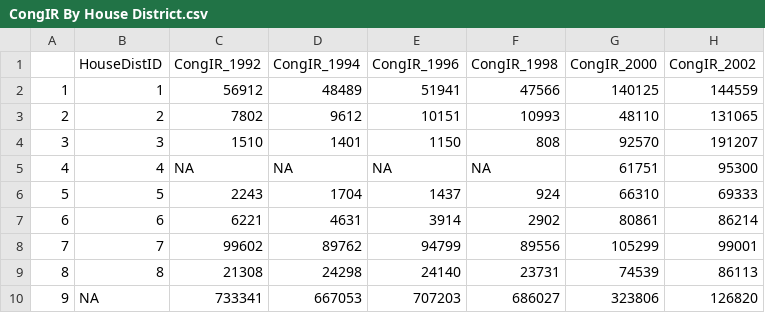
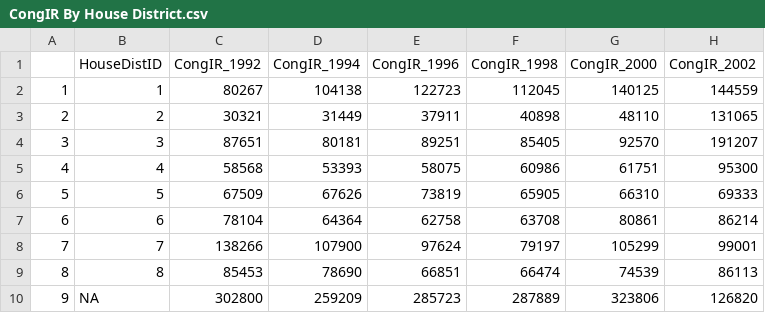
Before and after one commit to HalforcNull/MinneMUDAC, a CSV file: CongIR By House District.csv, drawn as a sheet; only a part is shown; the diff names each change by its address in the sheet, - before the commit and + after, or states it on an @@ line.

```diff
--- a/CongIR By House District.csv
+++ b/CongIR By House District.csv
-C2 (CongIR_1992): 56912
+C2 (CongIR_1992): 80267
-D2 (CongIR_1994): 48489
+D2 (CongIR_1994): 104138
-E2 (CongIR_1996): 51941
+E2 (CongIR_1996): 122723
-F2 (CongIR_1998): 47566
+F2 (CongIR_1998): 112045
-C3 (CongIR_1992): 7802
+C3 (CongIR_1992): 30321
-D3 (CongIR_1994): 9612
+D3 (CongIR_1994): 31449
-E3 (CongIR_1996): 10151
+E3 (CongIR_1996): 37911
-F3 (CongIR_1998): 10993
+F3 (CongIR_1998): 40898
-C4 (CongIR_1992): 1510
+C4 (CongIR_1992): 87651
-D4 (CongIR_1994): 1401
+D4 (CongIR_1994): 80181
-E4 (CongIR_1996): 1150
+E4 (CongIR_1996): 89251
-F4 (CongIR_1998): 808
+F4 (CongIR_1998): 85405
-C5 (CongIR_1992): NA
+C5 (CongIR_1992): 58568
-D5 (CongIR_1994): NA
+D5 (CongIR_1994): 53393
-E5 (CongIR_1996): NA
+E5 (CongIR_1996): 58075
-F5 (CongIR_1998): NA
+F5 (CongIR_1998): 60986
-C6 (CongIR_1992): 2243
+C6 (CongIR_1992): 67509
-D6 (CongIR_1994): 1704
+D6 (CongIR_1994): 67626
-E6 (CongIR_1996): 1437
+E6 (CongIR_1996): 73819
-F6 (CongIR_1998): 924
+F6 (CongIR_1998): 65905
-C7 (CongIR_1992): 6221
+C7 (CongIR_1992): 78104
-D7 (CongIR_1994): 4631
+D7 (CongIR_1994): 64364
-E7 (CongIR_1996): 3914
+E7 (CongIR_1996): 62758
-F7 (CongIR_1998): 2902
+F7 (CongIR_1998): 63708
-C8 (CongIR_1992): 99602
+C8 (CongIR_1992): 138266
-D8 (CongIR_1994): 89762
+D8 (CongIR_1994): 107900
-E8 (CongIR_1996): 94799
+E8 (CongIR_1996): 97624
-F8 (CongIR_1998): 89556
+F8 (CongIR_1998): 79197
-C9 (CongIR_1992): 21308
+C9 (CongIR_1992): 85453
-D9 (CongIR_1994): 24298
+D9 (CongIR_1994): 78690
-E9 (CongIR_1996): 24140
+E9 (CongIR_1996): 66851
-F9 (CongIR_1998): 23731
+F9 (CongIR_1998): 66474
-C10 (CongIR_1992): 733341
+C10 (CongIR_1992): 302800
-D10 (CongIR_1994): 667053
+D10 (CongIR_1994): 259209
-E10 (CongIR_1996): 707203
+E10 (CongIR_1996): 285723
-F10 (CongIR_1998): 686027
+F10 (CongIR_1998): 287889
```
Also changed, not shown: 7am Reg Data By House District.csv, CongDFL By House District.csv, 6 other files.
